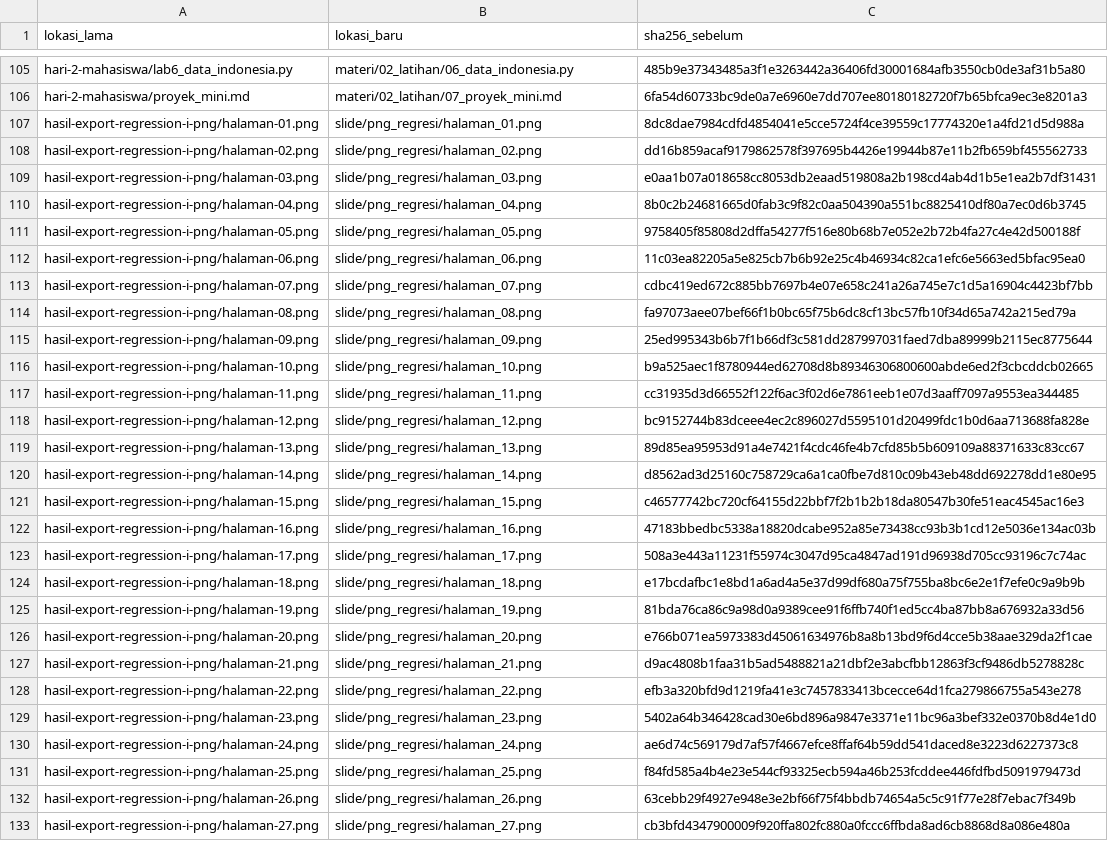
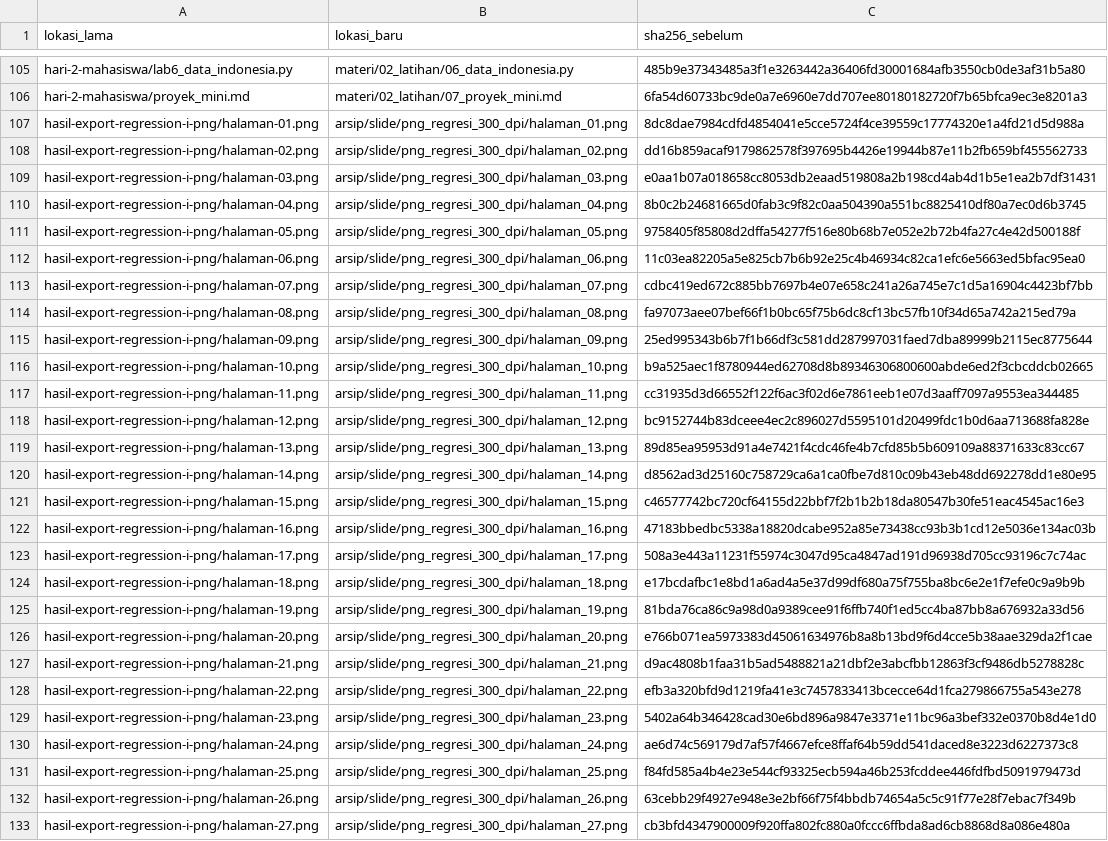
Before and after one commit to akhiyarwaladi/ekonometrika_coding_workshop, a CSV file: laporan/peta_perubahan_nama.csv, drawn as a sheet; only a part is shown, gaps mark what is left out; the diff covers the shown part only; the diff names each change by its address in the sheet, - before the commit and + after, or states it on an @@ line.

Commit message:
Perjelas alur belajar dan arsipkan ekspor PNG lama

```diff
--- a/laporan/peta_perubahan_nama.csv
+++ b/laporan/peta_perubahan_nama.csv
-B107 (lokasi_baru): slide/png_regresi/halaman_01.png
+B107 (lokasi_baru): arsip/slide/png_regresi_300_dpi/halaman_01.png
-B108 (lokasi_baru): slide/png_regresi/halaman_02.png
+B108 (lokasi_baru): arsip/slide/png_regresi_300_dpi/halaman_02.png
-B109 (lokasi_baru): slide/png_regresi/halaman_03.png
+B109 (lokasi_baru): arsip/slide/png_regresi_300_dpi/halaman_03.png
-B110 (lokasi_baru): slide/png_regresi/halaman_04.png
+B110 (lokasi_baru): arsip/slide/png_regresi_300_dpi/halaman_04.png
-B111 (lokasi_baru): slide/png_regresi/halaman_05.png
+B111 (lokasi_baru): arsip/slide/png_regresi_300_dpi/halaman_05.png
-B112 (lokasi_baru): slide/png_regresi/halaman_06.png
+B112 (lokasi_baru): arsip/slide/png_regresi_300_dpi/halaman_06.png
-B113 (lokasi_baru): slide/png_regresi/halaman_07.png
+B113 (lokasi_baru): arsip/slide/png_regresi_300_dpi/halaman_07.png
-B114 (lokasi_baru): slide/png_regresi/halaman_08.png
+B114 (lokasi_baru): arsip/slide/png_regresi_300_dpi/halaman_08.png
-B115 (lokasi_baru): slide/png_regresi/halaman_09.png
+B115 (lokasi_baru): arsip/slide/png_regresi_300_dpi/halaman_09.png
-B116 (lokasi_baru): slide/png_regresi/halaman_10.png
+B116 (lokasi_baru): arsip/slide/png_regresi_300_dpi/halaman_10.png
-B117 (lokasi_baru): slide/png_regresi/halaman_11.png
+B117 (lokasi_baru): arsip/slide/png_regresi_300_dpi/halaman_11.png
-B118 (lokasi_baru): slide/png_regresi/halaman_12.png
+B118 (lokasi_baru): arsip/slide/png_regresi_300_dpi/halaman_12.png
-B119 (lokasi_baru): slide/png_regresi/halaman_13.png
+B119 (lokasi_baru): arsip/slide/png_regresi_300_dpi/halaman_13.png
-B120 (lokasi_baru): slide/png_regresi/halaman_14.png
+B120 (lokasi_baru): arsip/slide/png_regresi_300_dpi/halaman_14.png
-B121 (lokasi_baru): slide/png_regresi/halaman_15.png
+B121 (lokasi_baru): arsip/slide/png_regresi_300_dpi/halaman_15.png
-B122 (lokasi_baru): slide/png_regresi/halaman_16.png
+B122 (lokasi_baru): arsip/slide/png_regresi_300_dpi/halaman_16.png
-B123 (lokasi_baru): slide/png_regresi/halaman_17.png
+B123 (lokasi_baru): arsip/slide/png_regresi_300_dpi/halaman_17.png
-B124 (lokasi_baru): slide/png_regresi/halaman_18.png
+B124 (lokasi_baru): arsip/slide/png_regresi_300_dpi/halaman_18.png
-B125 (lokasi_baru): slide/png_regresi/halaman_19.png
+B125 (lokasi_baru): arsip/slide/png_regresi_300_dpi/halaman_19.png
-B126 (lokasi_baru): slide/png_regresi/halaman_20.png
+B126 (lokasi_baru): arsip/slide/png_regresi_300_dpi/halaman_20.png
-B127 (lokasi_baru): slide/png_regresi/halaman_21.png
+B127 (lokasi_baru): arsip/slide/png_regresi_300_dpi/halaman_21.png
-B128 (lokasi_baru): slide/png_regresi/halaman_22.png
+B128 (lokasi_baru): arsip/slide/png_regresi_300_dpi/halaman_22.png
-B129 (lokasi_baru): slide/png_regresi/halaman_23.png
+B129 (lokasi_baru): arsip/slide/png_regresi_300_dpi/halaman_23.png
-B130 (lokasi_baru): slide/png_regresi/halaman_24.png
+B130 (lokasi_baru): arsip/slide/png_regresi_300_dpi/halaman_24.png
-B131 (lokasi_baru): slide/png_regresi/halaman_25.png
+B131 (lokasi_baru): arsip/slide/png_regresi_300_dpi/halaman_25.png
-B132 (lokasi_baru): slide/png_regresi/halaman_26.png
+B132 (lokasi_baru): arsip/slide/png_regresi_300_dpi/halaman_26.png
-B133 (lokasi_baru): slide/png_regresi/halaman_27.png
+B133 (lokasi_baru): arsip/slide/png_regresi_300_dpi/halaman_27.png
```
Also changed, not shown: 4 edited cells elsewhere in this file, 56 other files.
